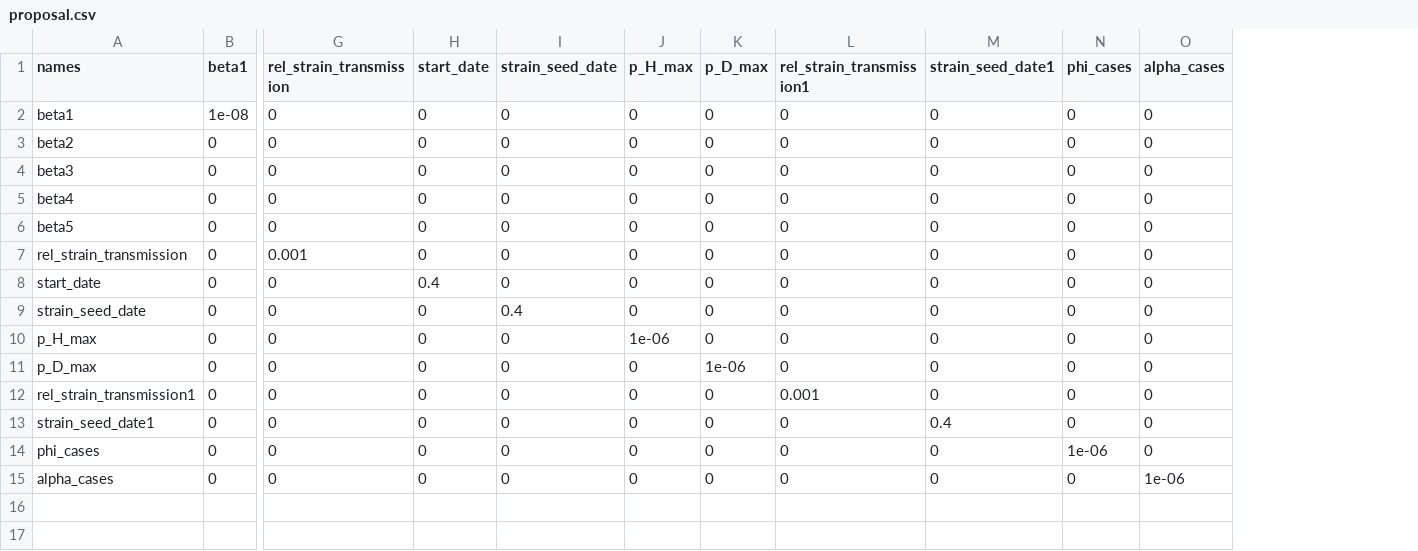
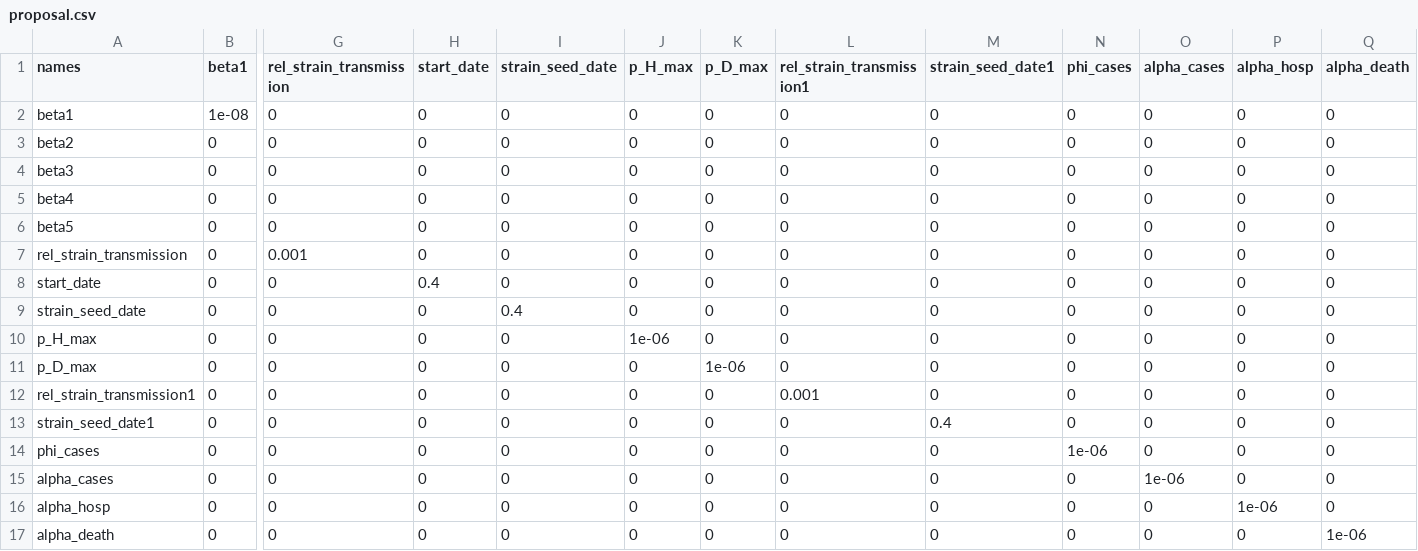
Before and after one commit to LloydChapman/covid_multi_strain, a CSV file: parameters/proposal.csv, drawn as a sheet; only a part is shown, gaps mark what is left out; rows hold the shown columns only; the diff names each change by its address in the sheet, - before the commit and + after, or states it on an @@ line.

Commit message:
Add overdispersion for hospitalisations and deaths to fitted parameters

```diff
--- a/parameters/proposal.csv
+++ b/parameters/proposal.csv
+column P (alpha_hosp), rows 2-15: all 0
+column Q (alpha_death), rows 2-15: all 0
+row 16: alpha_hosp | 0 | 0 | 0 | 0 | 0 | 0 | 0 | 0 | 0 | 0 | 1e-06 | 0
+row 17: alpha_death | 0 | 0 | 0 | 0 | 0 | 0 | 0 | 0 | 0 | 0 | 0 | 1e-06
```
Also changed, not shown: parameters/info.csv, parameters/prior.csv, 6 other files.
